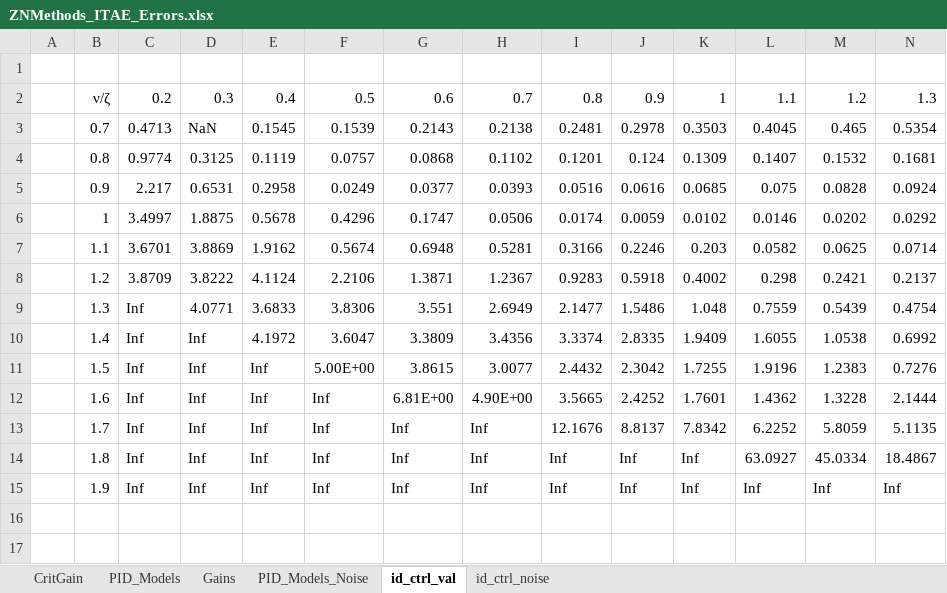
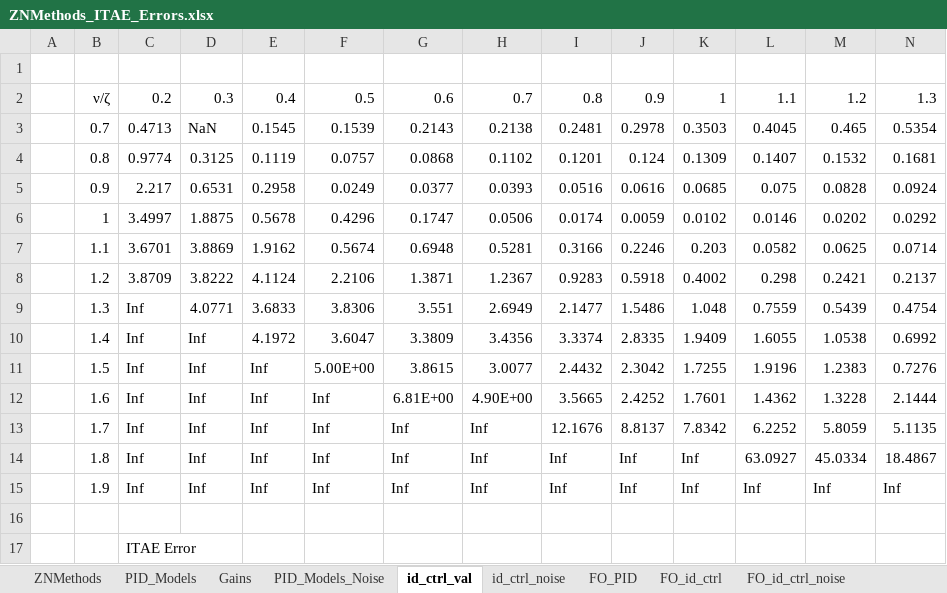
Before and after one commit to rodrigof21/Thesis, an Excel workbook: files/Controller Design/ZNMethods_ITAE_Errors.xlsx, sheet id_ctrl_val, drawn as a sheet; only a part is shown; values as stored, in another font and other column widths than the file's, no borders; conditional formats not drawn; rows hold the shown columns only; the diff names each change by its address in the sheet, - before the commit and + after, or states it on an @@ line.

```diff
--- a/files/Controller Design/ZNMethods_ITAE_Errors.xlsx (sheet id_ctrl_val)
+++ b/files/Controller Design/ZNMethods_ITAE_Errors.xlsx (sheet id_ctrl_val)
-sheet tab: CritGain
+sheet tab: ZNMethods
+sheet tab: FO_PID
+sheet tab: FO_id_ctrl
+sheet tab: FO_id_ctrl_noise
+row 16: (empty)
+row 17:  |  | ITAE Error
```
Also changed, not shown: sheet id_ctrl_noise, sheet PID_Models_Noise, 4 other files.
